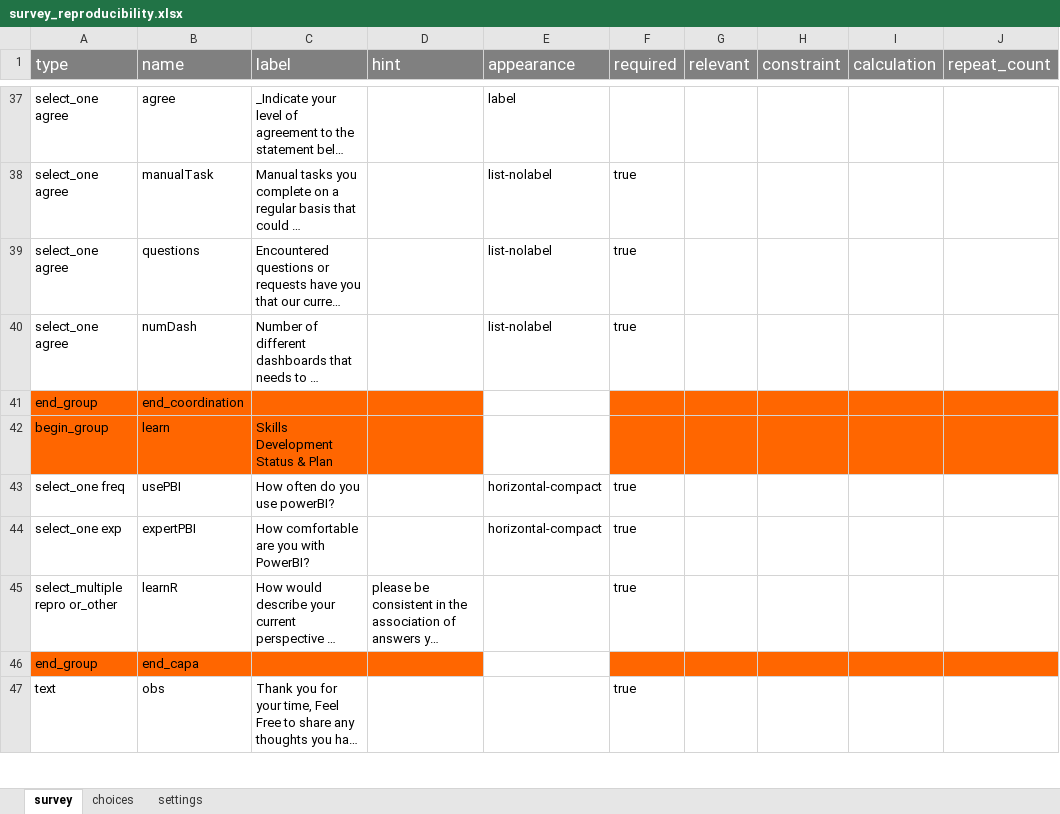
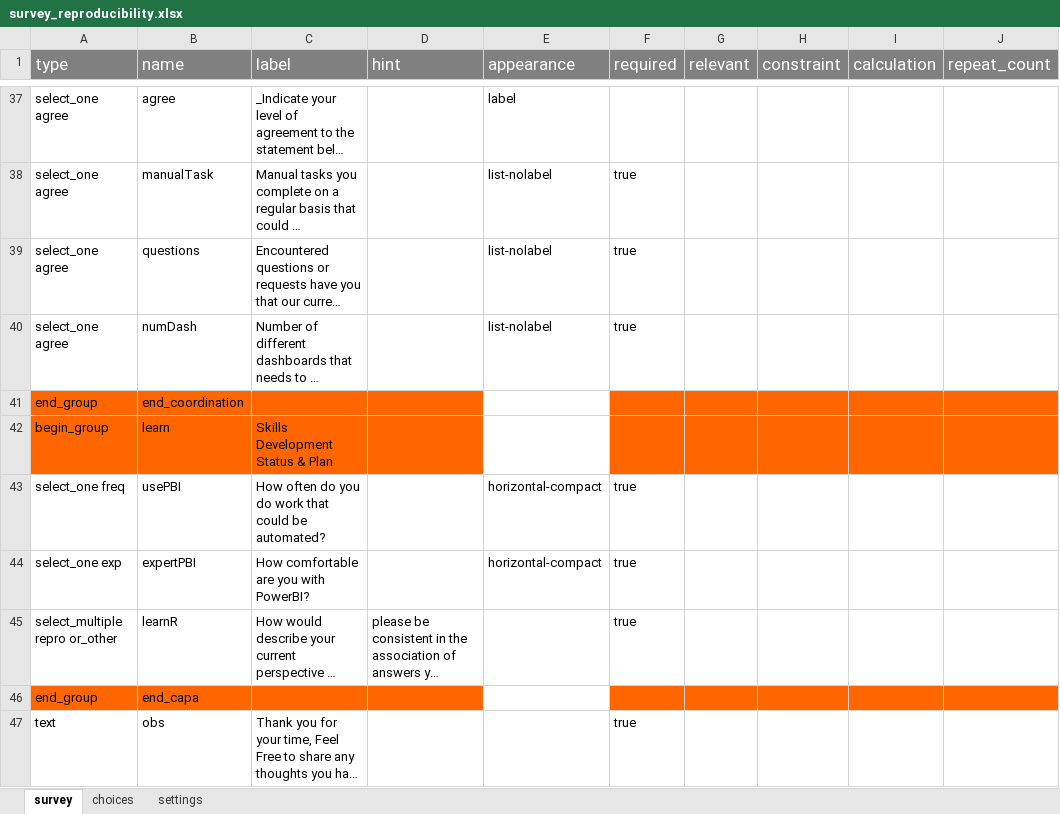
Before and after one commit to unhcr-americas/reproducibility, an Excel workbook: survey_reproducibility.xlsx, sheet survey, drawn as a sheet; only a part is shown, gaps mark what is left out; long unchanged cells end in …; values as stored, in another font and other column widths than the file's, no borders; the diff names each change by its address in the sheet, - before the commit and + after, or states it on an @@ line.

```diff
--- a/survey_reproducibility.xlsx (sheet survey)
+++ b/survey_reproducibility.xlsx (sheet survey)
-C43 (label): How often do you use powerBI?
+C43 (label): How often do you do work that could be automated?
```
Also changed, not shown: 1 other file.
